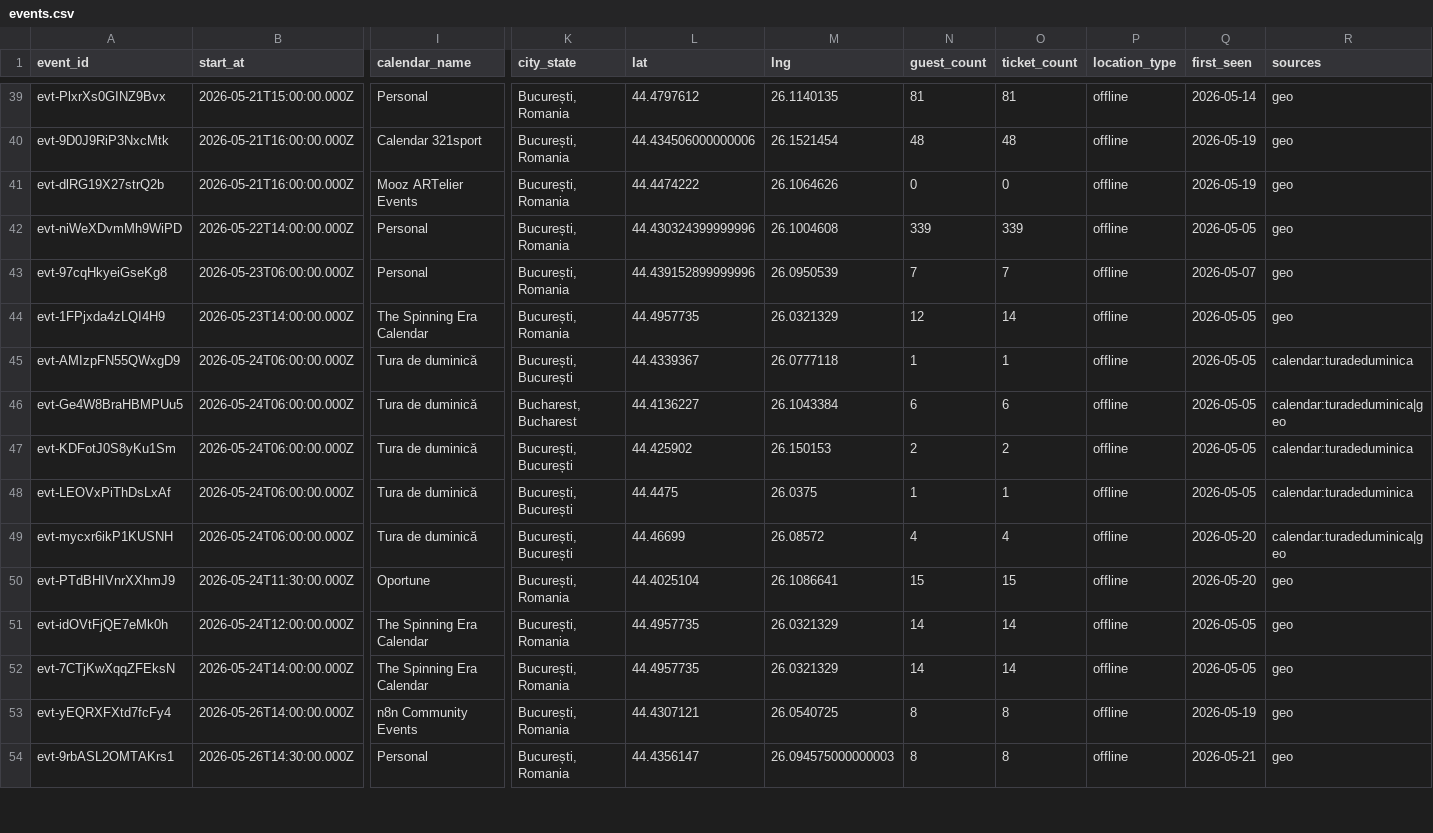
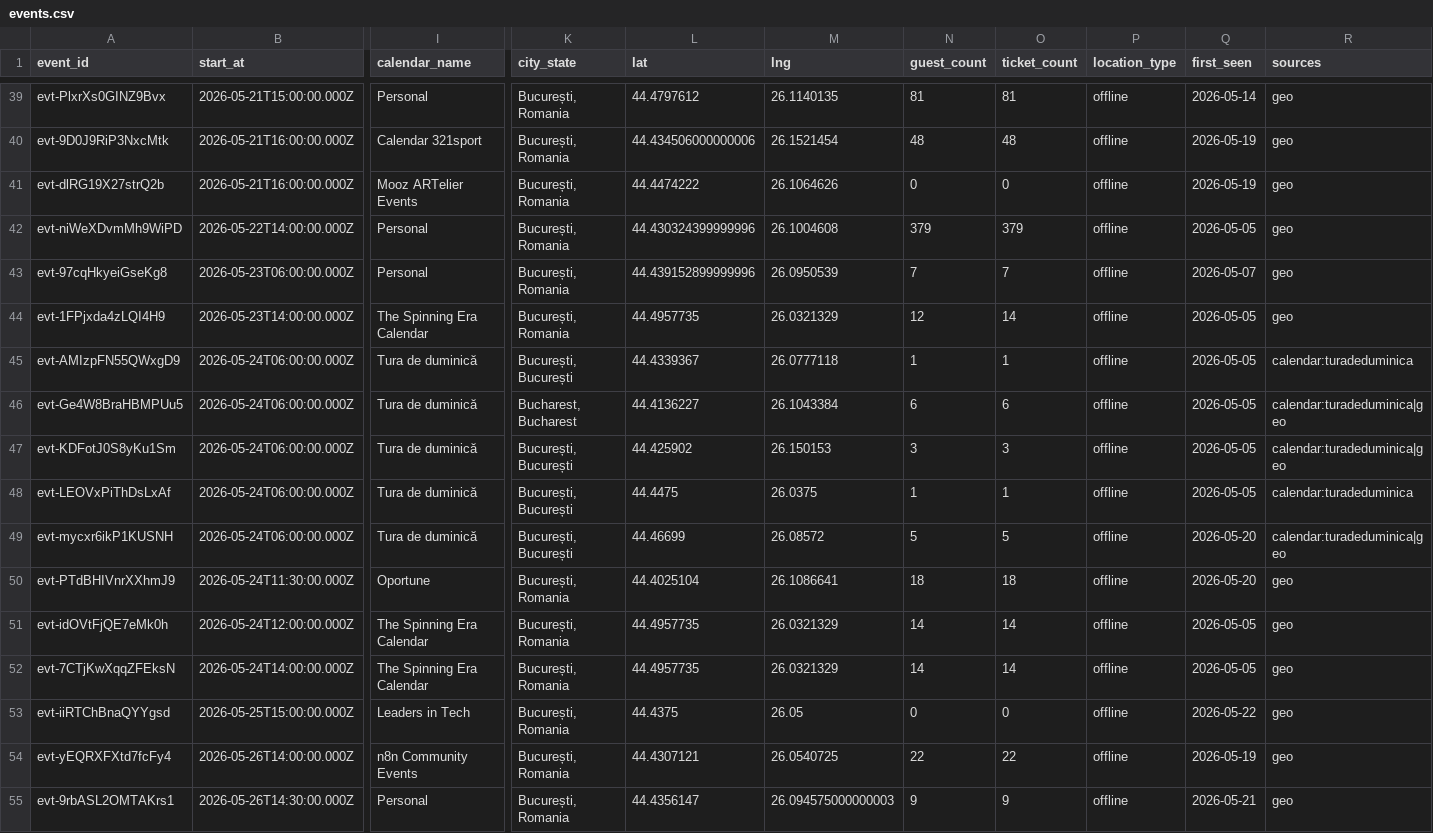
Before and after one commit to FlorinPopaCodes/bucharest-meetup-tracker, a CSV file: data/events.csv, drawn as a sheet; only a part is shown, gaps mark what is left out; addresses are those after the commit; rows hold the shown columns only; the diff covers the shown part only; the diff names each change by its address in the sheet, - before the commit and + after, or states it on an @@ line.

```diff
--- a/data/events.csv
+++ b/data/events.csv
-N42 (guest_count): 339
+N42 (guest_count): 379
-O42 (ticket_count): 339
+O42 (ticket_count): 379
-N47 (guest_count): 2
+N47 (guest_count): 3
-O47 (ticket_count): 2
+O47 (ticket_count): 3
-R47 (sources): calendar:turadeduminica
+R47 (sources): calendar:turadeduminica|geo
-N49 (guest_count): 4
+N49 (guest_count): 5
-O49 (ticket_count): 4
+O49 (ticket_count): 5
-N50 (guest_count): 15
+N50 (guest_count): 18
-O50 (ticket_count): 15
+O50 (ticket_count): 18
+row 53: evt-iiRTChBnaQYYgsd | 2026-05-25T15:00:00.000Z | Leaders in Tech | București, Romania | 44.4375 | 26.05 | 0 | 0 | offline | 2026-05-22 | geo
-N54 (guest_count): 8
+N54 (guest_count): 22
-O54 (ticket_count): 8
+O54 (ticket_count): 22
-N55 (guest_count): 8
+N55 (guest_count): 9
-O55 (ticket_count): 8
+O55 (ticket_count): 9
```
Also changed, not shown: 3 added rows and 20 edited cells elsewhere in this file, 4 other files.
